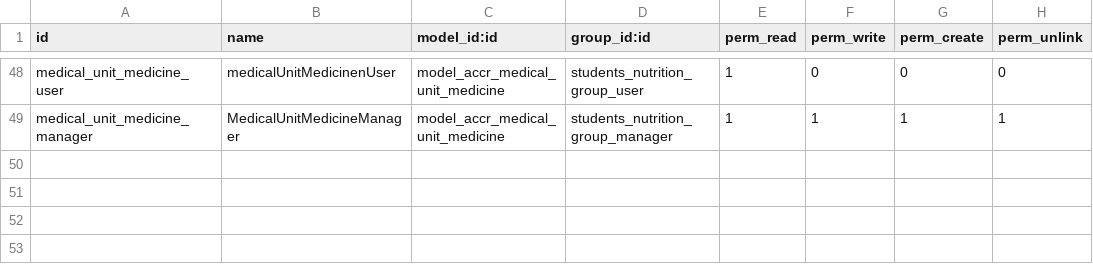
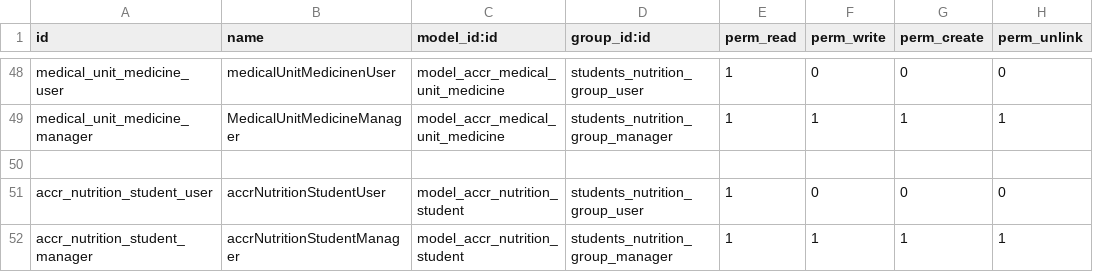
Before and after one commit to ff4f/PVG, a CSV file: accr_nutrition/security/ir.model.access.csv, drawn as a sheet; only a part is shown, gaps mark what is left out.

Commit message:
upgrade nutrition student created

```diff
--- a/accr_nutrition/security/ir.model.access.csv
+++ b/accr_nutrition/security/ir.model.access.csv
@@ -49 +49,4 @@ medical_unit_medicine_user,medicalUnitMedicinenUser,model_accr_medical_unit_medi
 medical_unit_medicine_manager,MedicalUnitMedicineManager,model_accr_medical_unit_medicine,students_nutrition_group_manager,1,1,1,1
+
+accr_nutrition_student_user,accrNutritionStudentUser,model_accr_nutrition_student,students_nutrition_group_user,1,0,0,0
+accr_nutrition_student_manager,accrNutritionStudentManager,model_accr_nutrition_student,students_nutrition_group_manager,1,1,1,1
```
Also changed, not shown: 7 other files.
